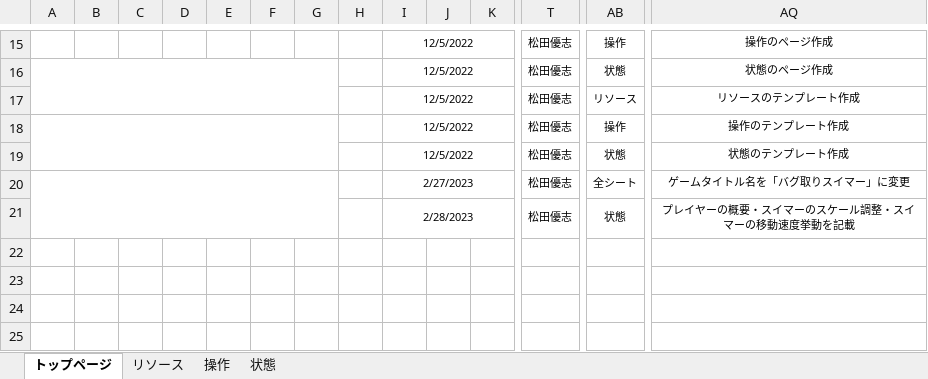
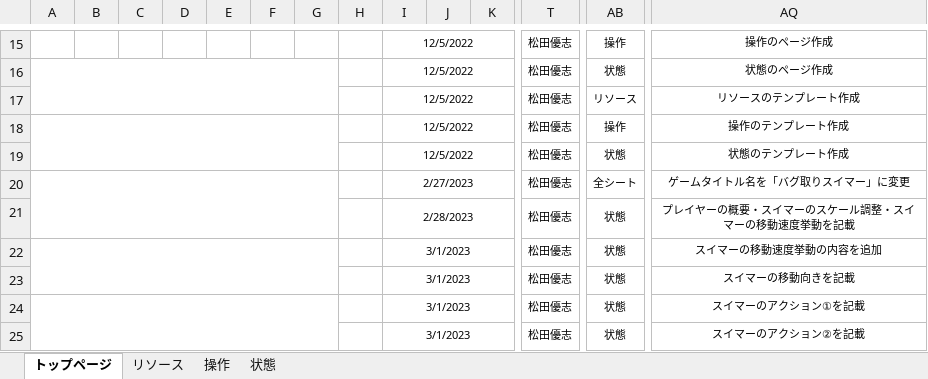
Before and after one commit to YuziMatsuda/Japan_Game_Award_2023, an Excel workbook: 仕様書/バグ取りスイマー_仕様書_プレイヤー.xlsx, sheet トップページ, drawn as a sheet; only a part is shown, gaps mark what is left out; values as stored, in another font and other column widths than the file's, no borders; rows hold the shown columns only; the diff names each change by its address in the sheet, - before the commit and + after, or states it on an @@ line.

Commit message:
▼プレイヤー.xlsx
状態：スイマーの移動速度挙動の内容を追加
状態：スイマーの移動向きを記載
状態：スイマーのアクション①を記載
状態：スイマーのアクション②を記載

スイマーとバグ虫の仮画像を追加

```diff
--- a/仕様書/バグ取りスイマー_仕様書_プレイヤー.xlsx (sheet トップページ)
+++ b/仕様書/バグ取りスイマー_仕様書_プレイヤー.xlsx (sheet トップページ)
+row 22:  |  |  |  |  |  |  |  | 3/1/2023 |  |  | 松田優志 | 状態 | スイマーの移動速度挙動の内容を追加
+row 23:  |  |  |  |  |  |  |  | 3/1/2023 |  |  | 松田優志 | 状態 | スイマーの移動向きを記載
+row 24:  |  |  |  |  |  |  |  | 3/1/2023 |  |  | 松田優志 | 状態 | スイマーのアクション①を記載
+row 25:  |  |  |  |  |  |  |  | 3/1/2023 |  |  | 松田優志 | 状態 | スイマーのアクション②を記載
```
Also changed, not shown: sheet 状態, charts or pictures, 7 other files.
